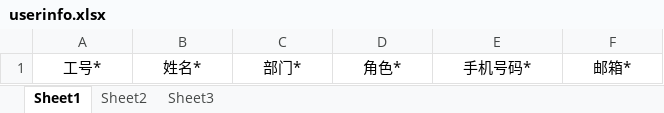
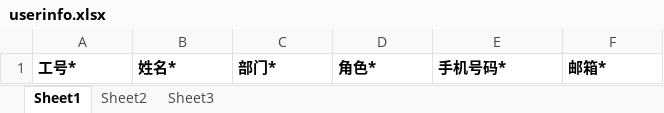
Before and after one commit to chensj88/ssgjm, an Excel workbook: src/main/resources/template/userinfo.xlsx, sheet Sheet1, drawn as a sheet; values as stored, in another font and other column widths than the file's, no borders; the diff names each change by its address in the sheet, - before the commit and + after, or states it on an @@ line.

```diff
--- a/src/main/resources/template/userinfo.xlsx (sheet Sheet1)
+++ b/src/main/resources/template/userinfo.xlsx (sheet Sheet1)
@@ A1:F1 bold: off → on, alignment: center → left @@
```
Also changed, not shown: src/main/resources/template/DataCheckModel.xlsx, src/main/resources/template/EasyDataCheckModel.xlsx, 10 other files.
